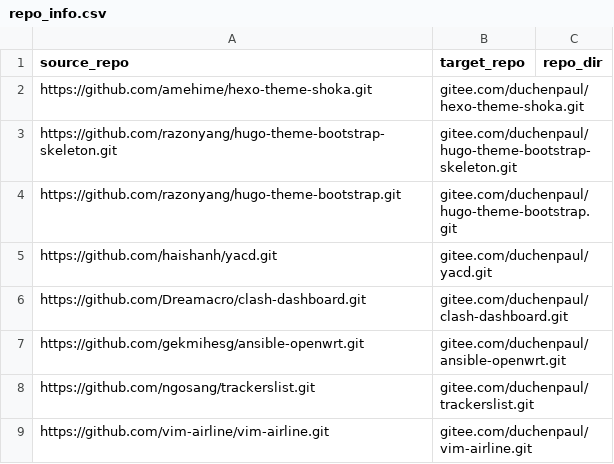
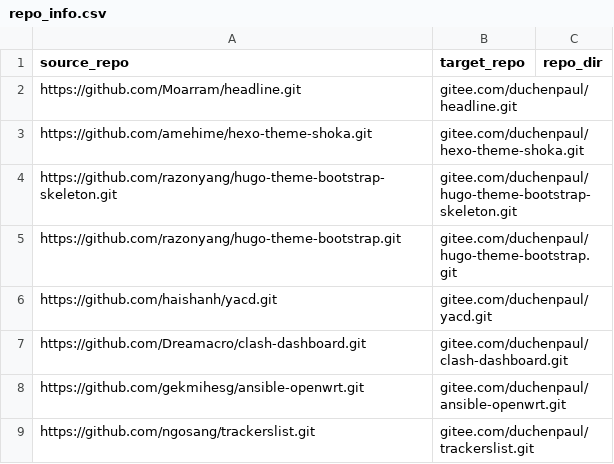
Before and after one commit to duchenpaul/github_sync_to_gitee, a CSV file: repo_info.csv, drawn as a sheet; only a part is shown; the shorter side is filled out with more unchanged rows.

Commit message:
Update repo_info.csv

```diff
--- a/repo_info.csv
+++ b/repo_info.csv
@@ -1,2 +1,3 @@
 source_repo,target_repo,repo_dir
+https://github.com/Moarram/headline.git,gitee.com/duchenpaul/headline.git,
 https://github.com/amehime/hexo-theme-shoka.git,gitee.com/duchenpaul/hexo-theme-shoka.git,
```
